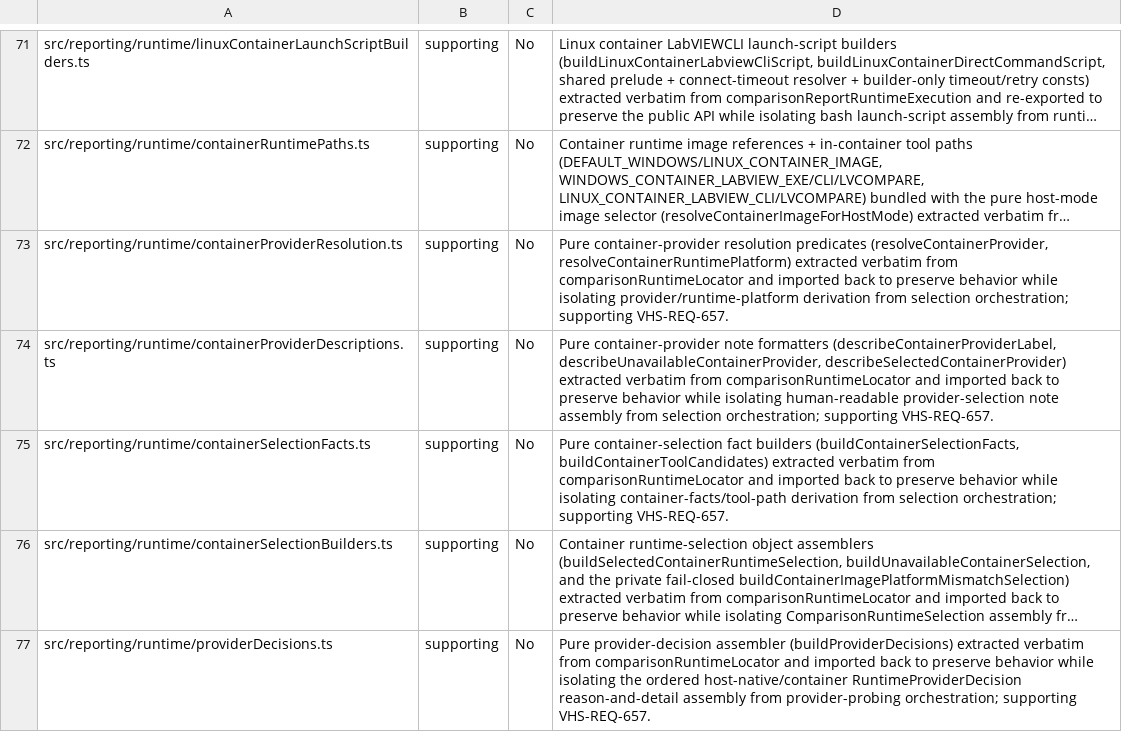
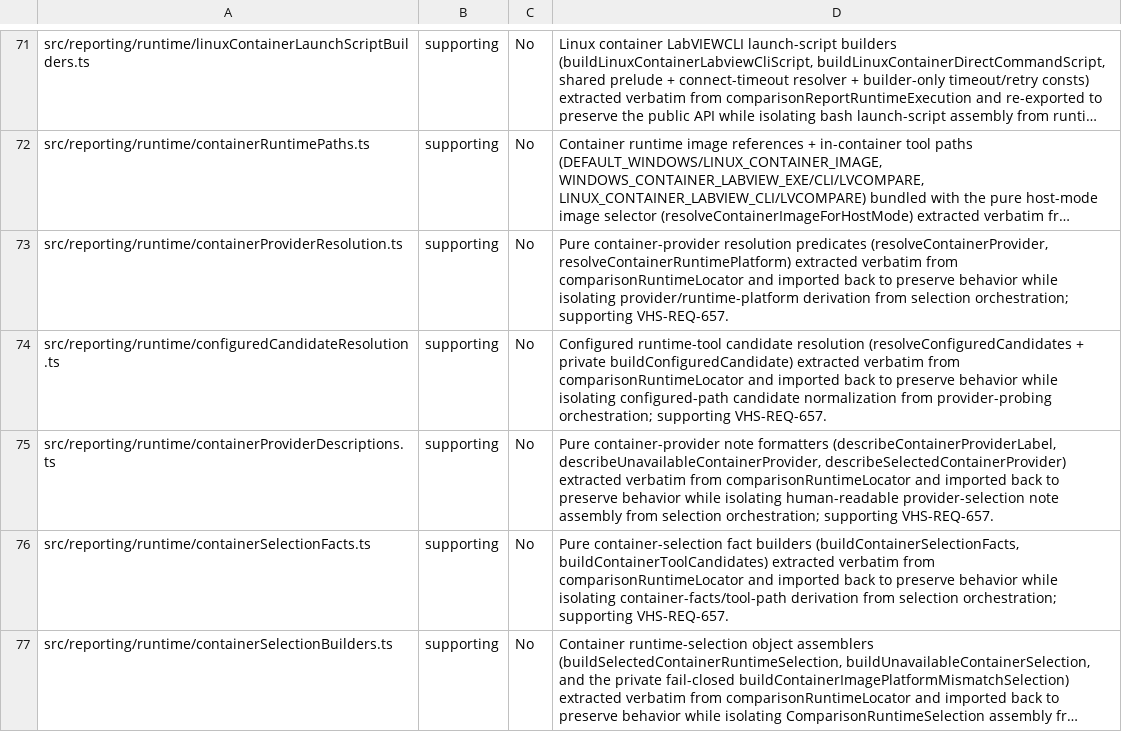
Before and after one commit to LabVIEW-Community-CI-CD/vi-history-suite, a CSV file: docs/requirements/traceability-inventory.csv, drawn as a sheet; only a part is shown, gaps mark what is left out; the shorter side is filled out with more unchanged rows; long unchanged cells end in …; the diff names each change by its address in the sheet, - before the commit and + after, or states it on an @@ line.

Commit message:
refactor(reporting): extract configured runtime-tool candidate resolution
Move resolveConfiguredCandidates + private buildConfiguredCandidate verbatim
into runtime/configuredCandidateResolution.ts (forward-imports
inferBitnessFromPath + type-only locator types). Locator imports
resolveConfiguredCandidates back and drops the now-unused inferBitnessFromPath
plain import (still re-exported). Behavior-preserving.

Closes #1805

```diff
--- a/docs/requirements/traceability-inventory.csv
+++ b/docs/requirements/traceability-inventory.csv
+row 74: src/reporting/runtime/configuredCandidateResolution.ts | supporting | No | Configured runtime-tool candidate resolution (resolveConfiguredCandidates + private buildConfiguredCandidate) extracted verbatim from comparisonRuntimeLocator and imported back to preserve behavior while isolating configured-path candidate normalization from provider-probing orchestration; supporting VHS-REQ-657.
```
Also changed, not shown: 2 other files.
